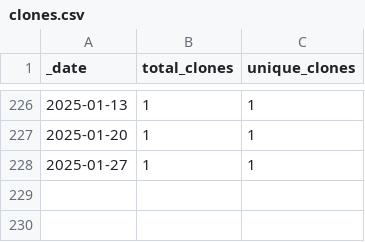
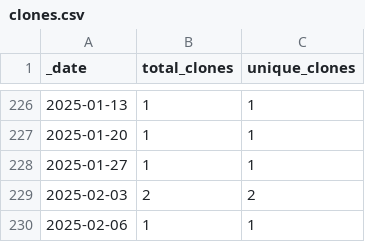
Before and after one commit to roberts-farm-of-ideas/template, a CSV file: traffic/clones.csv, drawn as a sheet; only a part is shown, gaps mark what is left out.

Commit message:
GitHub traffic

```diff
--- a/traffic/clones.csv
+++ b/traffic/clones.csv
@@ -228 +228,3 @@ _date,total_clones,unique_clones
 2025-01-27,1,1
+2025-02-03,2,2
+2025-02-06,1,1
```
Also changed, not shown: 1 other file.
